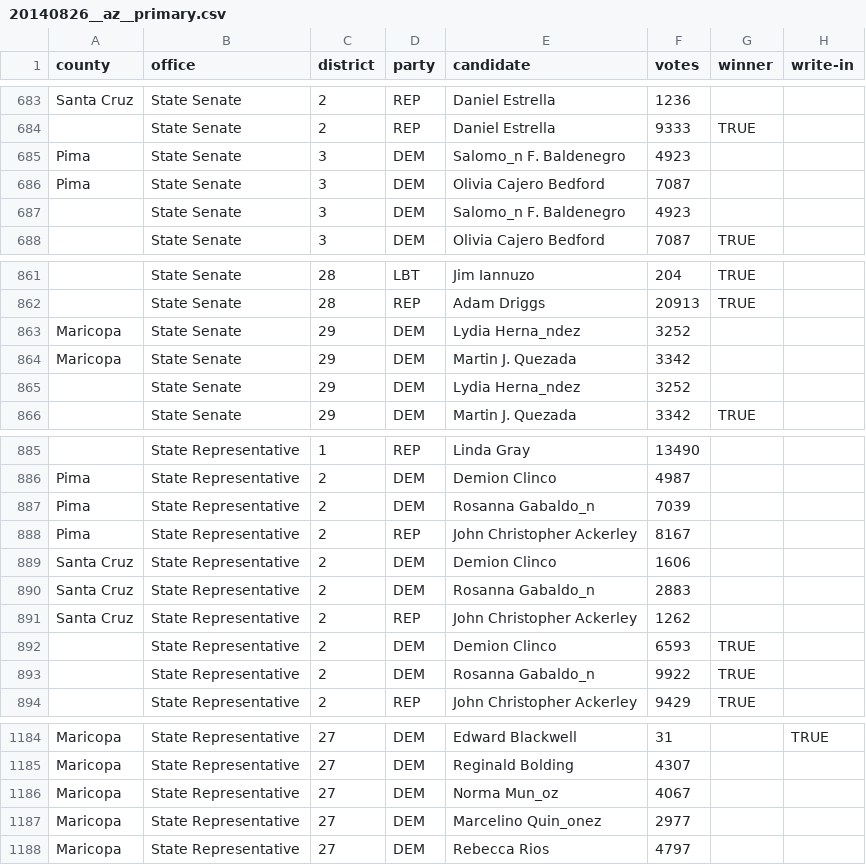
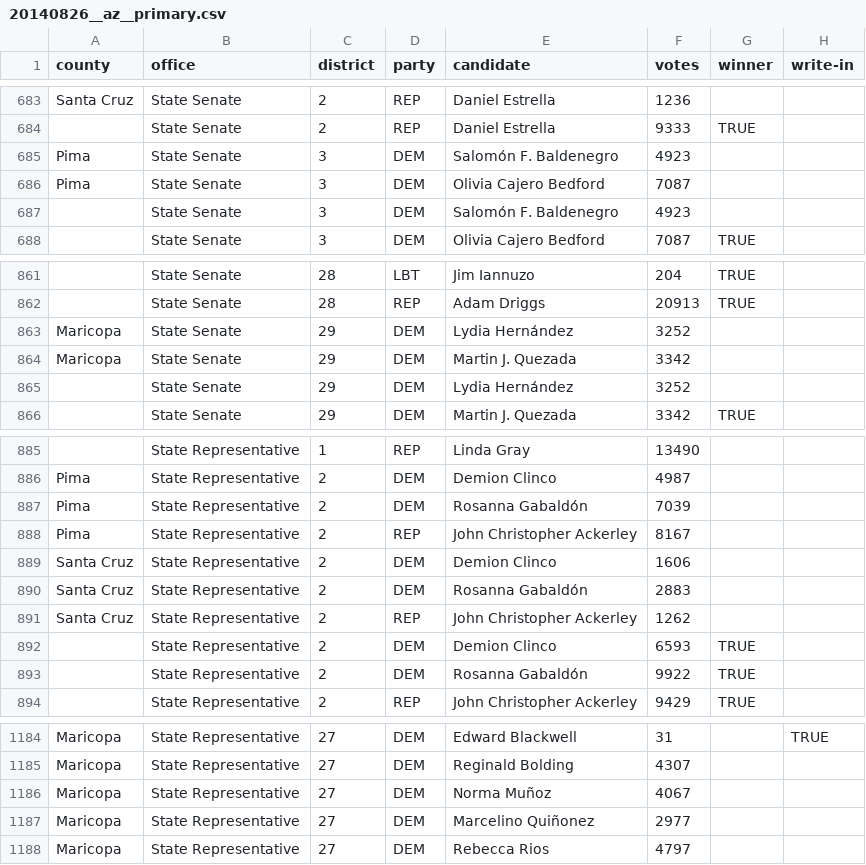
Before and after one commit to openelections/openelections-data-az, a CSV file: 2014/20140826__az__primary.csv, drawn as a sheet; only a part is shown, gaps mark what is left out; the diff covers the shown part only; the diff names each change by its address in the sheet, - before the commit and + after, or states it on an @@ line.

```diff
--- a/2014/20140826__az__primary.csv
+++ b/2014/20140826__az__primary.csv
-E685 (candidate): Salomo_n F. Baldenegro
+E685 (candidate): Salomón F. Baldenegro
-E687 (candidate): Salomo_n F. Baldenegro
+E687 (candidate): Salomón F. Baldenegro
-E863 (candidate): Lydia Herna_ndez
+E863 (candidate): Lydia Hernández
-E865 (candidate): Lydia Herna_ndez
+E865 (candidate): Lydia Hernández
-E887 (candidate): Rosanna Gabaldo_n
+E887 (candidate): Rosanna Gabaldón
-E890 (candidate): Rosanna Gabaldo_n
+E890 (candidate): Rosanna Gabaldón
-E893 (candidate): Rosanna Gabaldo_n
+E893 (candidate): Rosanna Gabaldón
-E1186 (candidate): Norma Mun_oz
+E1186 (candidate): Norma Muñoz
-E1187 (candidate): Marcelino Quin_onez
+E1187 (candidate): Marcelino Quiñonez
```
Also changed, not shown: 4 edited cells elsewhere in this file, 2014/20141104__az__general.csv.
